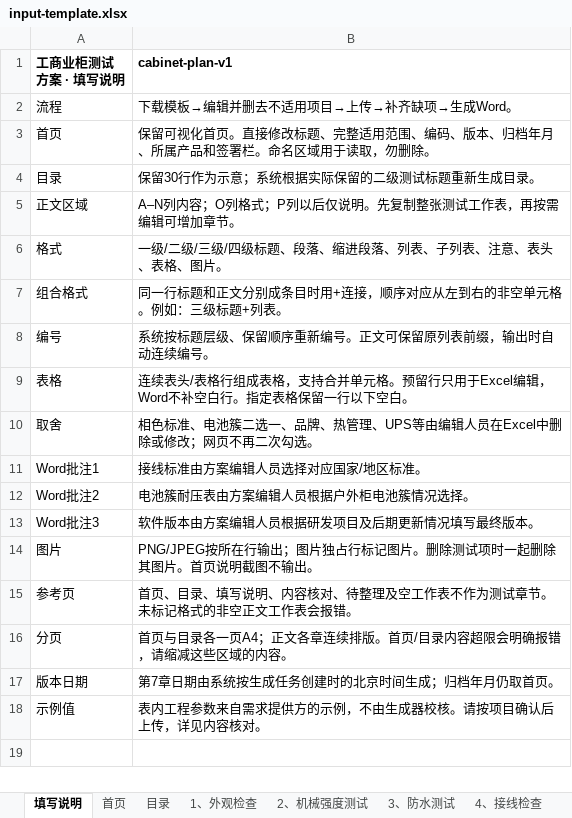
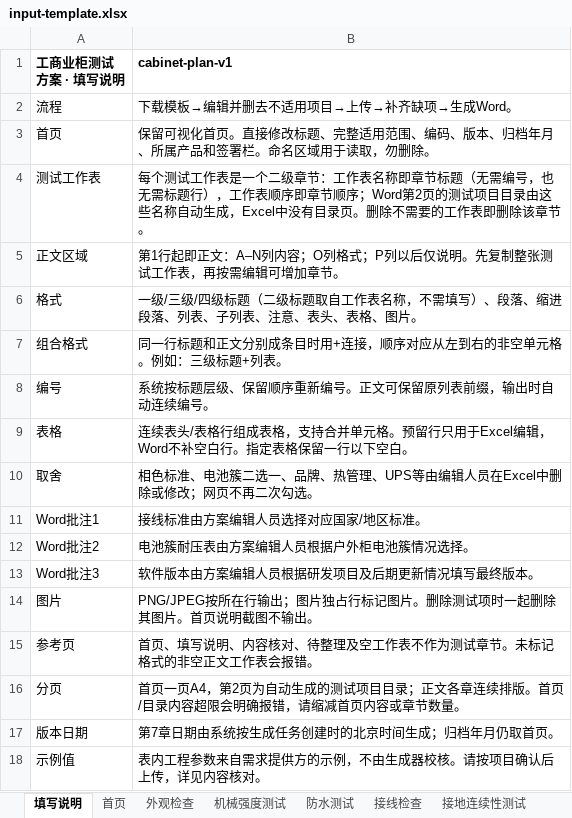
Before and after one commit to pengcheng2000/SOP-IGS, an Excel workbook: templates/cabinet-test-plan/v1/input-template.xlsx, sheet 填写说明, drawn as a sheet; values as stored, in another font and other column widths than the file's, no borders; removed rows and columns are numbered as before the commit, all else as after; the diff names each change by its address in the sheet, - before the commit and + after, or states it on an @@ line.

```diff
--- a/templates/cabinet-test-plan/v1/input-template.xlsx (sheet 填写说明)
+++ b/templates/cabinet-test-plan/v1/input-template.xlsx (sheet 填写说明)
-sheet tab: 目录
+sheet tab: 外观检查
-sheet tab: 1、外观检查
+sheet tab: 机械强度测试
-sheet tab: 2、机械强度测试
+sheet tab: 防水测试
-sheet tab: 3、防水测试
+sheet tab: 接线检查
-sheet tab: 4、接线检查
+sheet tab: 接地连续性测试
-row 4: 目录 | 保留30行作为示意；系统根据实际保留的二级测试标题重新生成目录。
+row 4: 测试工作表 | 每个测试工作表是一个二级章节：工作表名称即章节标题（无需编号，也无需标题行），工作表顺序即章节顺序；Word第2页的测试项目目录由这些名称自动生成，Excel中没有目录页。删除不需要的工作表即删除该章节。
-B5 (cabinet-plan-v1): A–N列内容…
+B5 (cabinet-plan-v1): 第1行起即正文：A–N列内容…
-B6 (cabinet-plan-v1): 一级/二级/三级/四级标题、段落、…
+B6 (cabinet-plan-v1): 一级/三级/四级标题（二级标题取自工作表名称，不需填写）、段落、…
-B15 (cabinet-plan-v1): 首页、目录、填写说明…
+B15 (cabinet-plan-v1): 首页、填写说明…
-B16 (cabinet-plan-v1): 首页与目录各一页A4；正文各章连续排版。首页/目录内容超限会明确报错，请缩减这些区域的内容。
+B16 (cabinet-plan-v1): 首页一页A4，第2页为自动生成的测试项目目录；正文各章连续排版。首页/目录内容超限会明确报错，请缩减首页内容或章节数量。
```
Also changed, not shown: sheet EMS相关配置和测试, sheet 系统功能测试, sheet 保护测试, sheet 消防系统测试, sheet 热管理系统, sheet 信号测试, 12 more sheets, other sheet tabs, charts or pictures, 19 other files.
